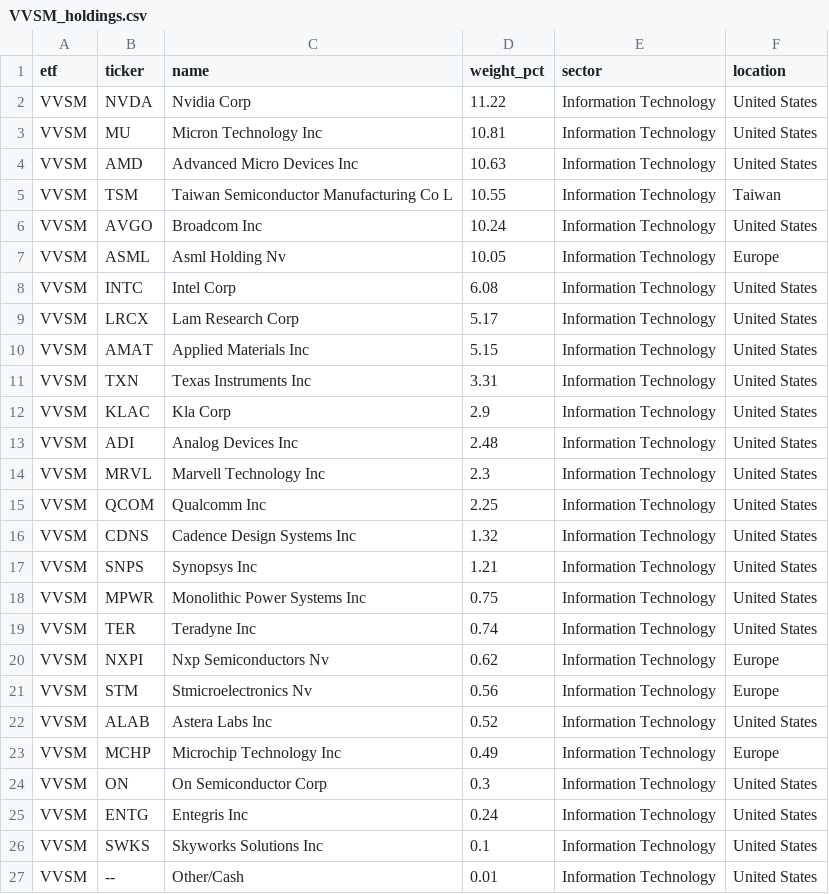
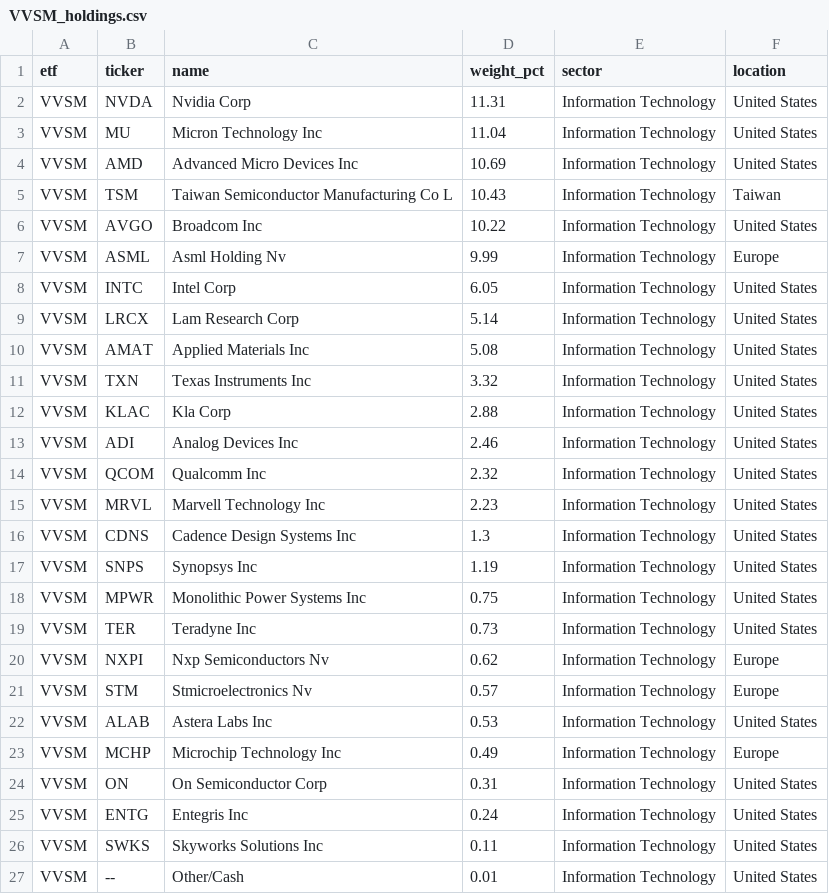
Before and after one commit to AndyOPDev/portfolio-tracker, a CSV file: data/holdings/VVSM_holdings.csv, drawn as a sheet.

```diff
--- a/data/holdings/VVSM_holdings.csv
+++ b/data/holdings/VVSM_holdings.csv
@@ -1,27 +1,27 @@
 etf,ticker,name,weight_pct,sector,location
-VVSM,NVDA,Nvidia Corp,11.22,Information Technology,United States
-VVSM,MU,Micron Technology Inc,10.81,Information Technology,United States
-VVSM,AMD,Advanced Micro Devices Inc,10.63,Information Technology,United States
-VVSM,TSM,Taiwan Semiconductor Manufacturing Co L,10.55,Information Technology,Taiwan
-VVSM,AVGO,Broadcom Inc,10.24,Information Technology,United States
-VVSM,ASML,Asml Holding Nv,10.05,Information Technology,Europe
-VVSM,INTC,Intel Corp,6.08,Information Technology,United States
-VVSM,LRCX,Lam Research Corp,5.17,Information Technology,United States
-VVSM,AMAT,Applied Materials Inc,5.15,Information Technology,United States
-VVSM,TXN,Texas Instruments Inc,3.31,Information Technology,United States
-VVSM,KLAC,Kla Corp,2.9,Information Technology,United States
-VVSM,ADI,Analog Devices Inc,2.48,Information Technology,United States
-VVSM,MRVL,Marvell Technology Inc,2.3,Information Technology,United States
-VVSM,QCOM,Qualcomm Inc,2.25,Information Technology,United States
-VVSM,CDNS,Cadence Design Systems Inc,1.32,Information Technology,United States
-VVSM,SNPS,Synopsys Inc,1.21,Information Technology,United States
+VVSM,NVDA,Nvidia Corp,11.31,Information Technology,United States
+VVSM,MU,Micron Technology Inc,11.04,Information Technology,United States
+VVSM,AMD,Advanced Micro Devices Inc,10.69,Information Technology,United States
+VVSM,TSM,Taiwan Semiconductor Manufacturing Co L,10.43,Information Technology,Taiwan
+VVSM,AVGO,Broadcom Inc,10.22,Information Technology,United States
+VVSM,ASML,Asml Holding Nv,9.99,Information Technology,Europe
+VVSM,INTC,Intel Corp,6.05,Information Technology,United States
+VVSM,LRCX,Lam Research Corp,5.14,Information Technology,United States
+VVSM,AMAT,Applied Materials Inc,5.08,Information Technology,United States
+VVSM,TXN,Texas Instruments Inc,3.32,Information Technology,United States
+VVSM,KLAC,Kla Corp,2.88,Information Technology,United States
+VVSM,ADI,Analog Devices Inc,2.46,Information Technology,United States
+VVSM,QCOM,Qualcomm Inc,2.32,Information Technology,United States
+VVSM,MRVL,Marvell Technology Inc,2.23,Information Technology,United States
+VVSM,CDNS,Cadence Design Systems Inc,1.3,Information Technology,United States
+VVSM,SNPS,Synopsys Inc,1.19,Information Technology,United States
 VVSM,MPWR,Monolithic Power Systems Inc,0.75,Information Technology,United States
-VVSM,TER,Teradyne Inc,0.74,Information Technology,United States
+VVSM,TER,Teradyne Inc,0.73,Information Technology,United States
 VVSM,NXPI,Nxp Semiconductors Nv,0.62,Information Technology,Europe
-VVSM,STM,Stmicroelectronics Nv,0.56,Information Technology,Europe
-VVSM,ALAB,Astera Labs Inc,0.52,Information Technology,United States
+VVSM,STM,Stmicroelectronics Nv,0.57,Information Technology,Europe
+VVSM,ALAB,Astera Labs Inc,0.53,Information Technology,United States
 VVSM,MCHP,Microchip Technology Inc,0.49,Information Technology,Europe
-VVSM,ON,On Semiconductor Corp,0.3,Information Technology,United States
+VVSM,ON,On Semiconductor Corp,0.31,Information Technology,United States
 VVSM,ENTG,Entegris Inc,0.24,Information Technology,United States
-VVSM,SWKS,Skyworks Solutions Inc,0.1,Information Technology,United States
+VVSM,SWKS,Skyworks Solutions Inc,0.11,Information Technology,United States
 VVSM,--,Other/Cash,0.01,Information Technology,United States
```
Also changed, not shown: 4 other files.
